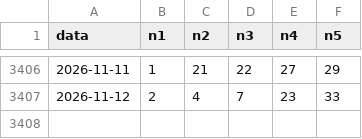
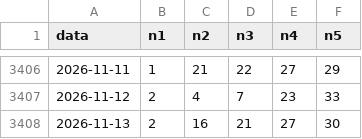
Before and after one commit to jamesnuvola/vincicasa-lab, a CSV file: data/storico_daily.csv, drawn as a sheet; only a part is shown, gaps mark what is left out.

```diff
--- a/data/storico_daily.csv
+++ b/data/storico_daily.csv
@@ -3407 +3407,2 @@ data,n1,n2,n3,n4,n5
 2026-11-12,2,4,7,23,33
+2026-11-13,2,16,21,27,30
```
Also changed, not shown: 1 other file.
